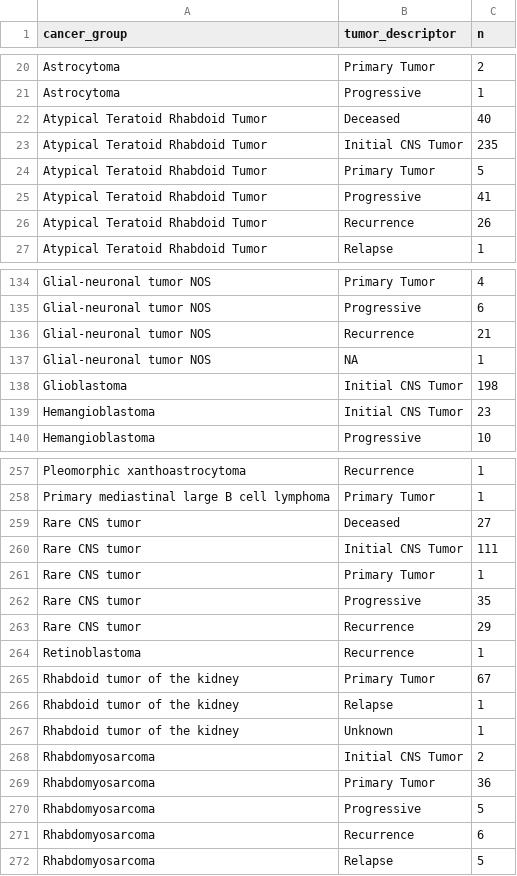
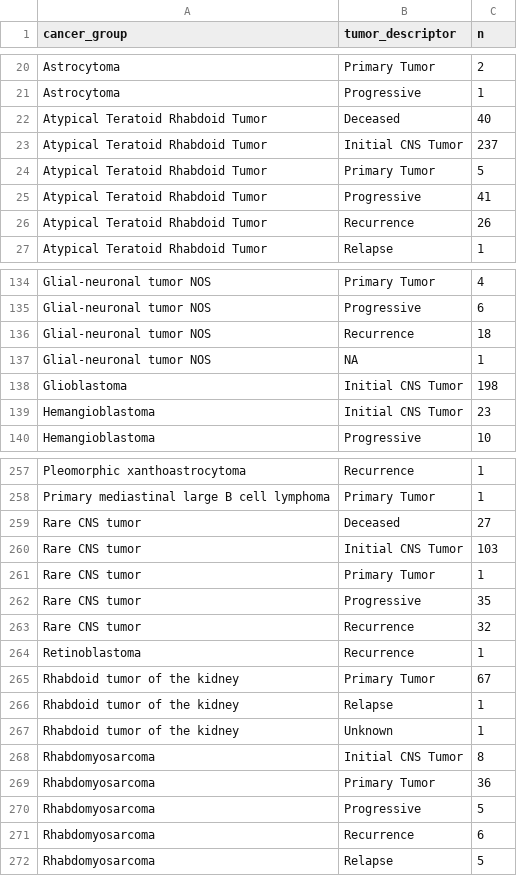
Before and after one commit to rokitalab/OpenPedCan-Project-CNH, a TSV file: analyses/molecular-subtyping-integrate/results/pediatric_cancer_groups.tsv, drawn as a sheet; only a part is shown, gaps mark what is left out.

```diff
--- a/analyses/molecular-subtyping-integrate/results/pediatric_cancer_groups.tsv
+++ b/analyses/molecular-subtyping-integrate/results/pediatric_cancer_groups.tsv
@@ -22,3 +22,3 @@ Astrocytoma	Progressive	1
 Atypical Teratoid Rhabdoid Tumor	Deceased	40
-Atypical Teratoid Rhabdoid Tumor	Initial CNS Tumor	235
+Atypical Teratoid Rhabdoid Tumor	Initial CNS Tumor	237
 Atypical Teratoid Rhabdoid Tumor	Primary Tumor	5
@@ -135,3 +135,3 @@ Glial-neuronal tumor NOS	Primary Tumor	4
 Glial-neuronal tumor NOS	Progressive	6
-Glial-neuronal tumor NOS	Recurrence	21
+Glial-neuronal tumor NOS	Recurrence	18
 Glial-neuronal tumor NOS	NA	1
@@ -259,6 +259,6 @@ Primary mediastinal large B cell lymphoma	Primary Tumor	1
 Rare CNS tumor	Deceased	27
-Rare CNS tumor	Initial CNS Tumor	111
+Rare CNS tumor	Initial CNS Tumor	103
 Rare CNS tumor	Primary Tumor	1
 Rare CNS tumor	Progressive	35
-Rare CNS tumor	Recurrence	29
+Rare CNS tumor	Recurrence	32
 Retinoblastoma	Recurrence	1
@@ -267,3 +267,3 @@ Rhabdoid tumor of the kidney	Relapse	1
 Rhabdoid tumor of the kidney	Unknown	1
-Rhabdomyosarcoma	Initial CNS Tumor	2
+Rhabdomyosarcoma	Initial CNS Tumor	8
 Rhabdomyosarcoma	Primary Tumor	36
```
Also changed, not shown: analyses/molecular-subtyping-integrate/results/cancer_group_table_for_README.tsv, analyses/molecular-subtyping-integrate/results/harmonized_diagnosis_cancer_group_table.tsv, 2 other files.
